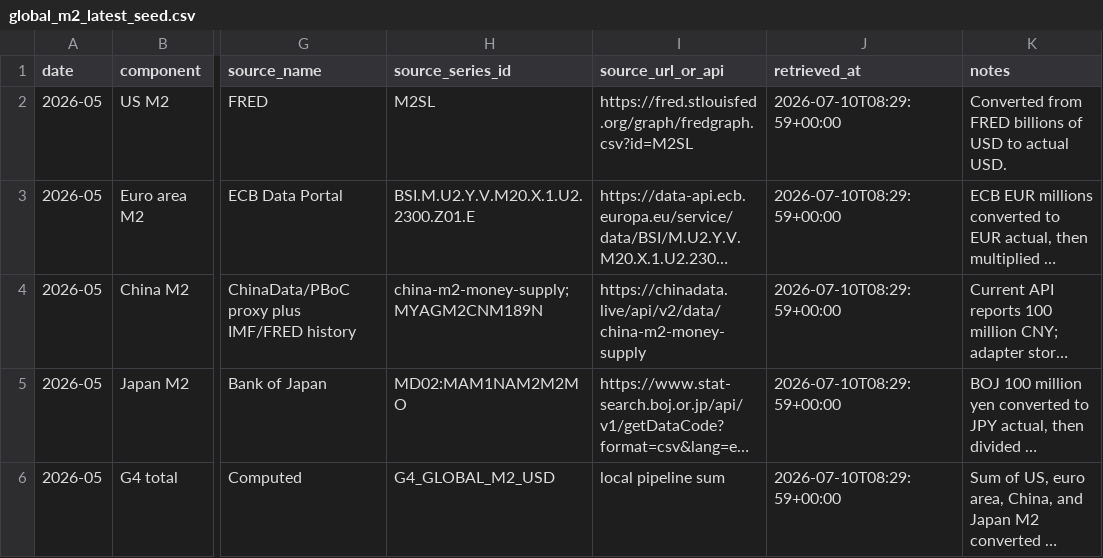
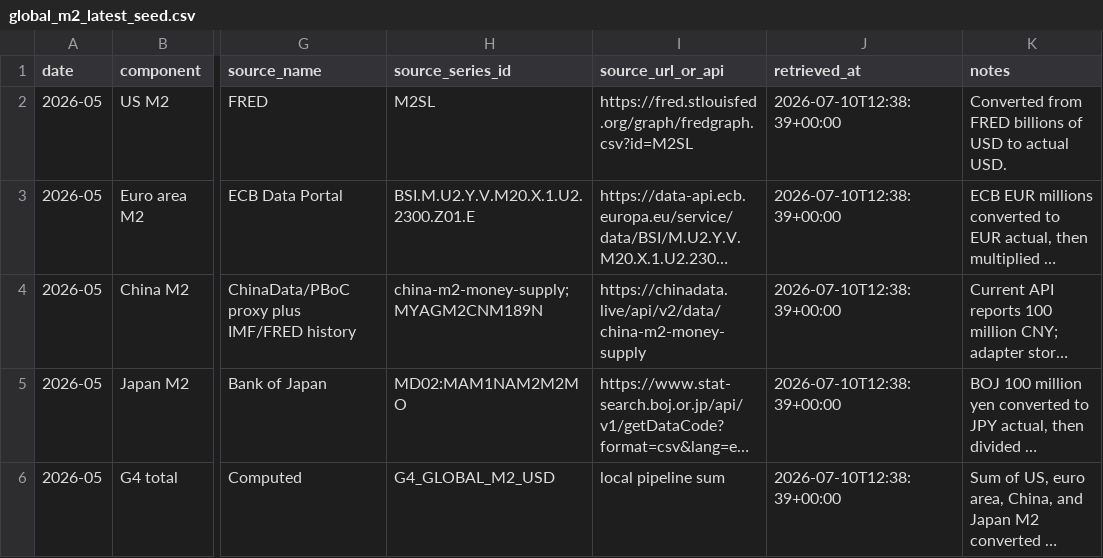
Before and after one commit to AndriiZvorygin/energy-model, a CSV file: data/seed/global_m2_latest_seed.csv, drawn as a sheet; only a part is shown, gaps mark what is left out; long unchanged cells end in …; the diff names each change by its address in the sheet, - before the commit and + after, or states it on an @@ line.

```diff
--- a/data/seed/global_m2_latest_seed.csv
+++ b/data/seed/global_m2_latest_seed.csv
-J2:J6 (retrieved_at): 2026-07-10T08:29:59+00:00
+J2:J6 (retrieved_at): 2026-07-10T12:38:39+00:00
```
Also changed, not shown: data/seed/source_manifest.csv, 27 other files.
